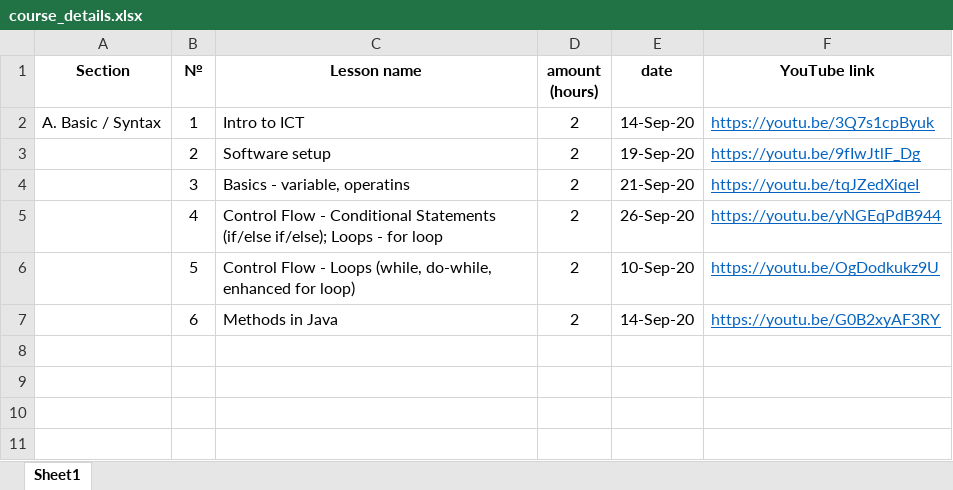
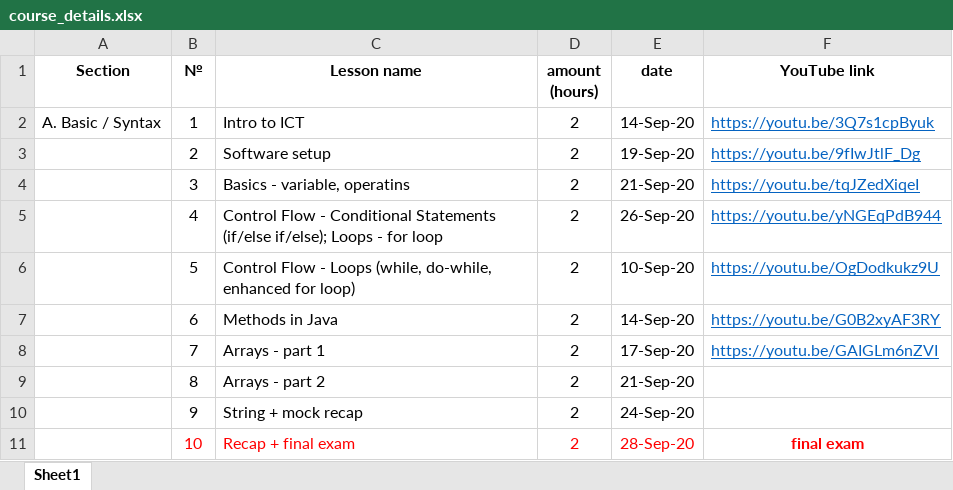
Before and after one commit to elvintaghizade14/java-course-1-classes, an Excel workbook: src/main/java/org/eminera/_syllabus/course_details.xlsx, sheet Sheet1, drawn as a sheet; values as stored, in another font and other column widths than the file's, no borders; the diff names each change by its address in the sheet, - before the commit and + after, or states it on an @@ line.

Commit message:
"course_details.xlsx file updated"

```diff
--- a/src/main/java/org/eminera/_syllabus/course_details.xlsx (sheet Sheet1)
+++ b/src/main/java/org/eminera/_syllabus/course_details.xlsx (sheet Sheet1)
+row 8:  | 7 | Arrays - part 1 | 2 | 17-Sep-20 | https://youtu.be/GAIGLm6nZVI
+row 9:  | 8 | Arrays - part 2 | 2 | 21-Sep-20
+row 10:  | 9 | String + mock recap | 2 | 24-Sep-20
+row 11:  | 10 | Recap + final exam | 2 | 28-Sep-20 | final exam
```
